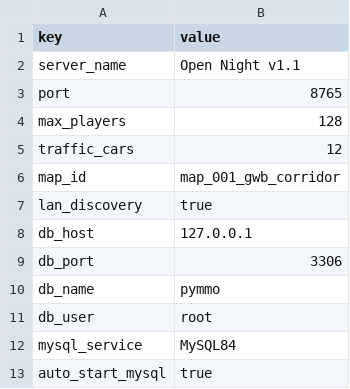
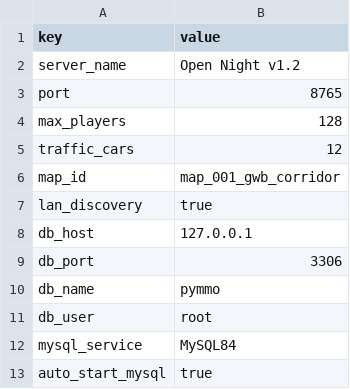
Before and after one commit to goodnighthawk/Open-Night, a CSV file: server_config.csv, drawn as a sheet.

Commit message:
Release Open Night v1.2 collision recovery

```diff
--- a/server_config.csv
+++ b/server_config.csv
@@ -1,3 +1,3 @@
 key,value
-server_name,Open Night v1.1
+server_name,Open Night v1.2
 port,8765
```
Also changed, not shown: 19 other files.
